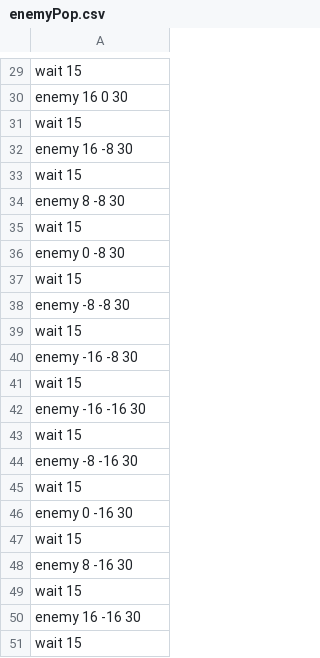
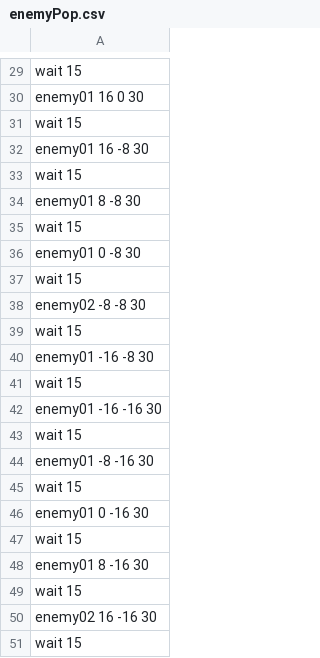
Before and after one commit to IguchiShunpei/2023_10days, a CSV file: Resources/csv/enemyPop.csv, drawn as a sheet; only a part is shown, gaps mark what is left out; the diff covers the shown part only; the diff names each change by its address in the sheet, - before the commit and + after, or states it on an @@ line.

```diff
--- a/Resources/csv/enemyPop.csv
+++ b/Resources/csv/enemyPop.csv
-A30: enemy 16 0 30
+A30: enemy01 16 0 30
-A32: enemy 16 -8 30
+A32: enemy01 16 -8 30
-A34: enemy 8 -8 30
+A34: enemy01 8 -8 30
-A36: enemy 0 -8 30
+A36: enemy01 0 -8 30
-A38: enemy -8 -8 30
+A38: enemy02 -8 -8 30
-A40: enemy -16 -8 30
+A40: enemy01 -16 -8 30
-A42: enemy -16 -16 30
+A42: enemy01 -16 -16 30
-A44: enemy -8 -16 30
+A44: enemy01 -8 -16 30
-A46: enemy 0 -16 30
+A46: enemy01 0 -16 30
-A48: enemy 8 -16 30
+A48: enemy01 8 -16 30
-A50: enemy 16 -16 30
+A50: enemy02 16 -16 30
```
Also changed, not shown: 14 edited cells elsewhere in this file, 21 other files.
